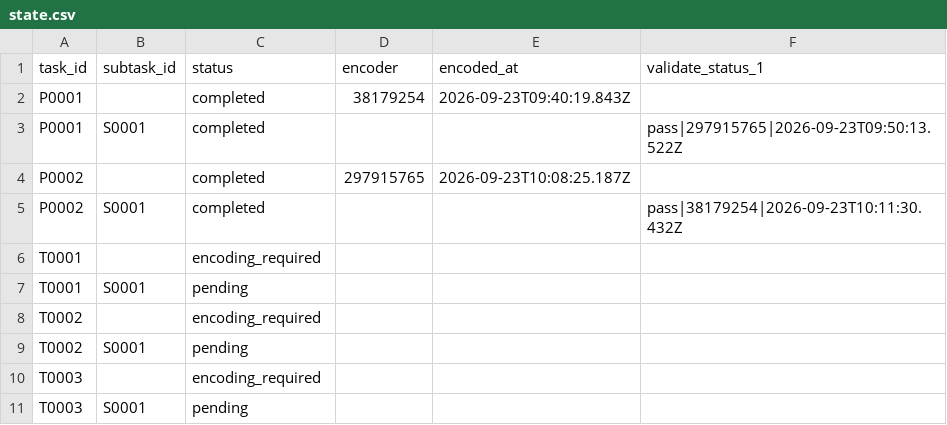
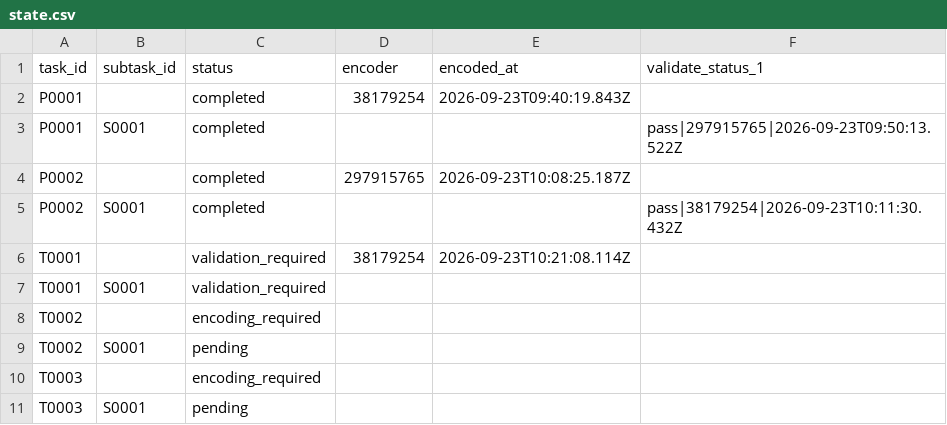
Before and after one commit to ohwjd/test-20260923-1, a CSV file: tracking/state.csv, drawn as a sheet.

```diff
--- a/tracking/state.csv
+++ b/tracking/state.csv
@@ -5,4 +5,4 @@ P0002,,completed,297915765,2026-09-23T10:08:25.187Z,
 P0002,S0001,completed,,,pass|38179254|2026-09-23T10:11:30.432Z
-T0001,,encoding_required,,,
-T0001,S0001,pending,,,
+T0001,,validation_required,38179254,2026-09-23T10:21:08.114Z,
+T0001,S0001,validation_required,,,
 T0002,,encoding_required,,,
```
Also changed, not shown: tracking/history.csv, 2 other files.
